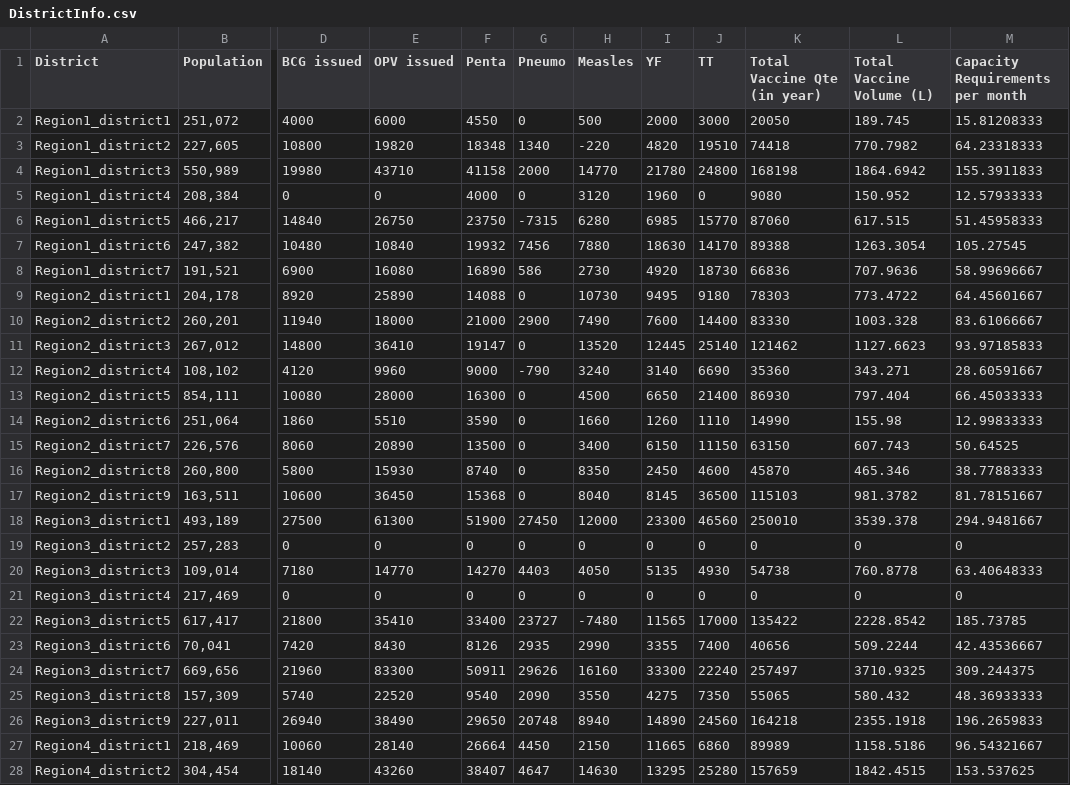
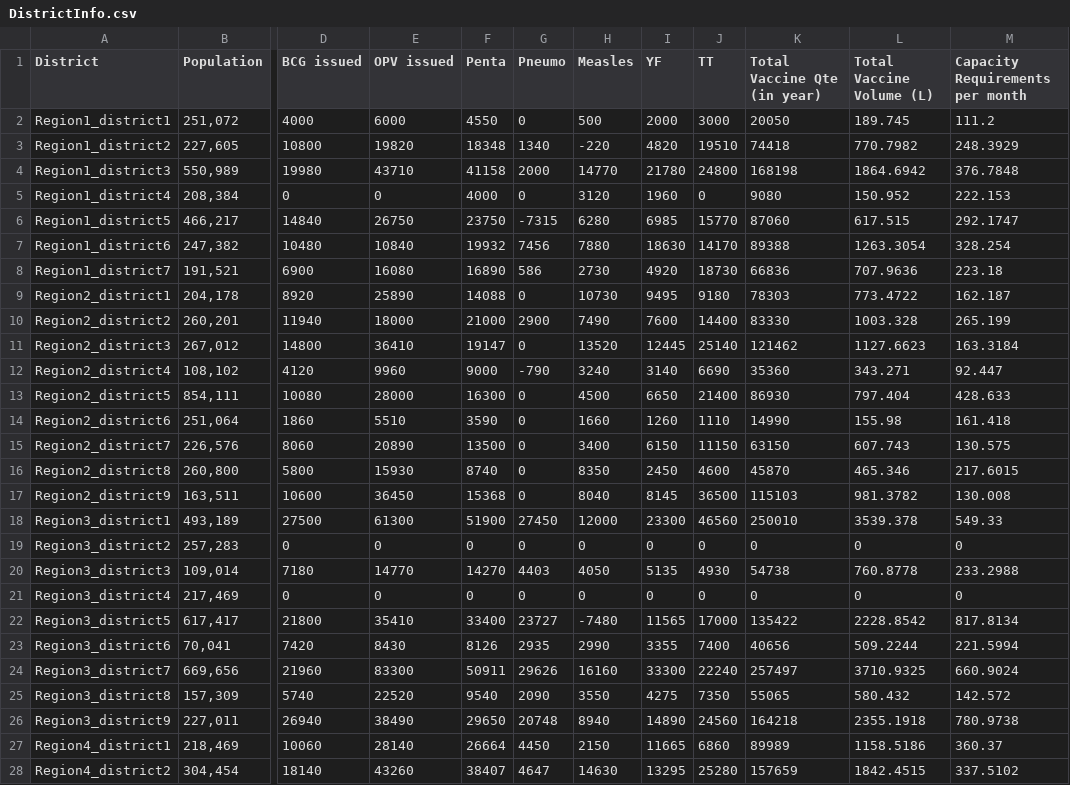
Before and after one commit to mkutz1325/uw-research, a CSV file: barchart/static/barchart/DistrictInfo.csv, drawn as a sheet; only a part is shown, gaps mark what is left out; the diff covers the shown part only; the diff names each change by its address in the sheet, - before the commit and + after, or states it on an @@ line.

Commit message:
much improved data on capacity requirements

```diff
--- a/barchart/static/barchart/DistrictInfo.csv
+++ b/barchart/static/barchart/DistrictInfo.csv
-M2 (Capacity Requirements per month): 15.81208333
+M2 (Capacity Requirements per month): 111.2
-M3 (Capacity Requirements per month): 64.23318333
+M3 (Capacity Requirements per month): 248.3929
-M4 (Capacity Requirements per month): 155.3911833
+M4 (Capacity Requirements per month): 376.7848
-M5 (Capacity Requirements per month): 12.57933333
+M5 (Capacity Requirements per month): 222.153
-M6 (Capacity Requirements per month): 51.45958333
+M6 (Capacity Requirements per month): 292.1747
-M7 (Capacity Requirements per month): 105.27545
+M7 (Capacity Requirements per month): 328.254
-M8 (Capacity Requirements per month): 58.99696667
+M8 (Capacity Requirements per month): 223.18
-M9 (Capacity Requirements per month): 64.45601667
+M9 (Capacity Requirements per month): 162.187
-M10 (Capacity Requirements per month): 83.61066667
+M10 (Capacity Requirements per month): 265.199
-M11 (Capacity Requirements per month): 93.97185833
+M11 (Capacity Requirements per month): 163.3184
-M12 (Capacity Requirements per month): 28.60591667
+M12 (Capacity Requirements per month): 92.447
-M13 (Capacity Requirements per month): 66.45033333
+M13 (Capacity Requirements per month): 428.633
-M14 (Capacity Requirements per month): 12.99833333
+M14 (Capacity Requirements per month): 161.418
-M15 (Capacity Requirements per month): 50.64525
+M15 (Capacity Requirements per month): 130.575
-M16 (Capacity Requirements per month): 38.77883333
+M16 (Capacity Requirements per month): 217.6015
-M17 (Capacity Requirements per month): 81.78151667
+M17 (Capacity Requirements per month): 130.008
-M18 (Capacity Requirements per month): 294.9481667
+M18 (Capacity Requirements per month): 549.33
-M20 (Capacity Requirements per month): 63.40648333
+M20 (Capacity Requirements per month): 233.2988
-M22 (Capacity Requirements per month): 185.73785
+M22 (Capacity Requirements per month): 817.8134
-M23 (Capacity Requirements per month): 42.43536667
+M23 (Capacity Requirements per month): 221.5994
-M24 (Capacity Requirements per month): 309.244375
+M24 (Capacity Requirements per month): 660.9024
-M25 (Capacity Requirements per month): 48.36933333
+M25 (Capacity Requirements per month): 142.572
-M26 (Capacity Requirements per month): 196.2659833
+M26 (Capacity Requirements per month): 780.9738
-M27 (Capacity Requirements per month): 96.54321667
+M27 (Capacity Requirements per month): 360.37
-M28 (Capacity Requirements per month): 153.537625
+M28 (Capacity Requirements per month): 337.5102
```
Also changed, not shown: 32 edited cells elsewhere in this file, 3 other files.
